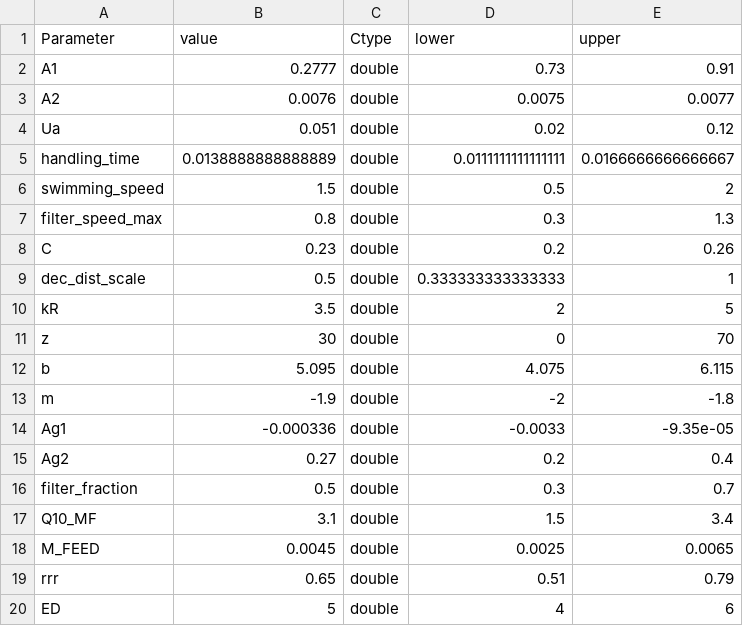
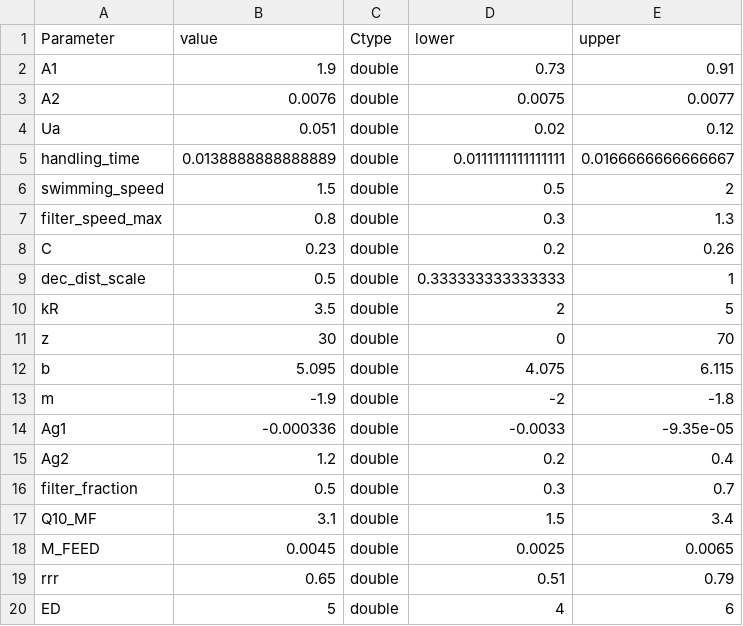
Before and after one commit to alsnoh/ForageFishModelRepo, a CSV file: Model/CONSTANTS.csv, drawn as a sheet.

```diff
--- a/Model/CONSTANTS.csv
+++ b/Model/CONSTANTS.csv
@@ -1,3 +1,3 @@
 Parameter,value,Ctype,lower,upper
-A1,0.2777,double,0.73,0.91
+A1,1.9,double,0.73,0.91
 A2,0.0076,double,0.0075,0.0077
@@ -14,3 +14,3 @@ m,-1.9,double,-2,-1.8
 Ag1,-0.000336,double,-0.0033,-9.35e-05
-Ag2,0.27,double,0.2,0.4
+Ag2,1.2,double,0.2,0.4
 filter_fraction,0.5,double,0.3,0.7
```
Also changed, not shown: Results/ECG.csv, 13 other files.
